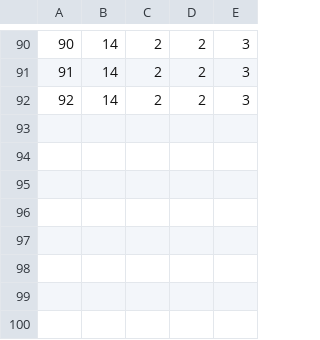
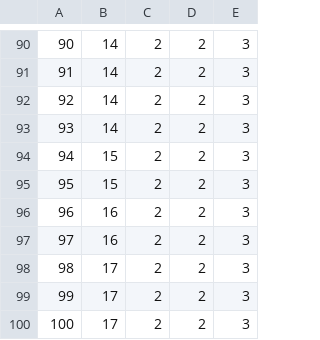
Before and after one commit to ofer1992/ants-challenge, a CSV file: tools/obstacles_food_gathering4.csv, drawn as a sheet; only a part is shown, gaps mark what is left out.

```diff
--- a/tools/obstacles_food_gathering4.csv
+++ b/tools/obstacles_food_gathering4.csv
@@ -92 +92,9 @@
 92,14,2,2,3
+93,14,2,2,3
+94,15,2,2,3
+95,15,2,2,3
+96,16,2,2,3
+97,16,2,2,3
+98,17,2,2,3
+99,17,2,2,3
+100,17,2,2,3
```
Also changed, not shown: tools/obstacles_food_gathering2.csv, tools/obstacles_food_gathering3.csv, 1 other file.
